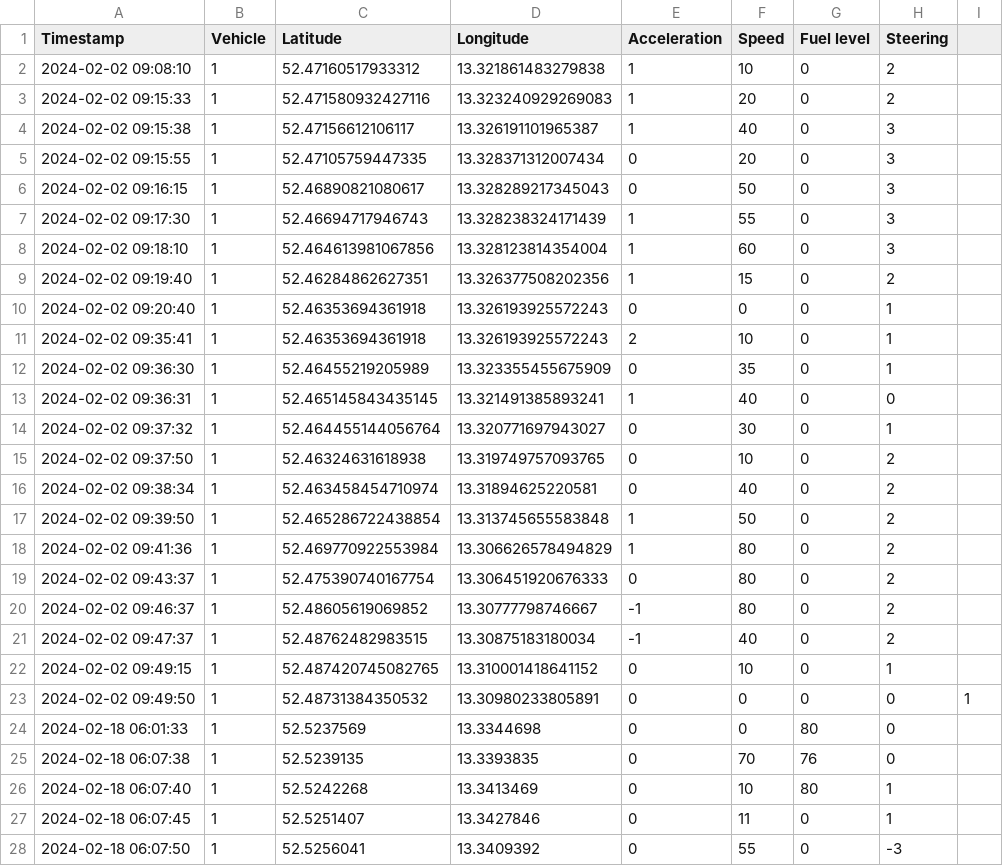
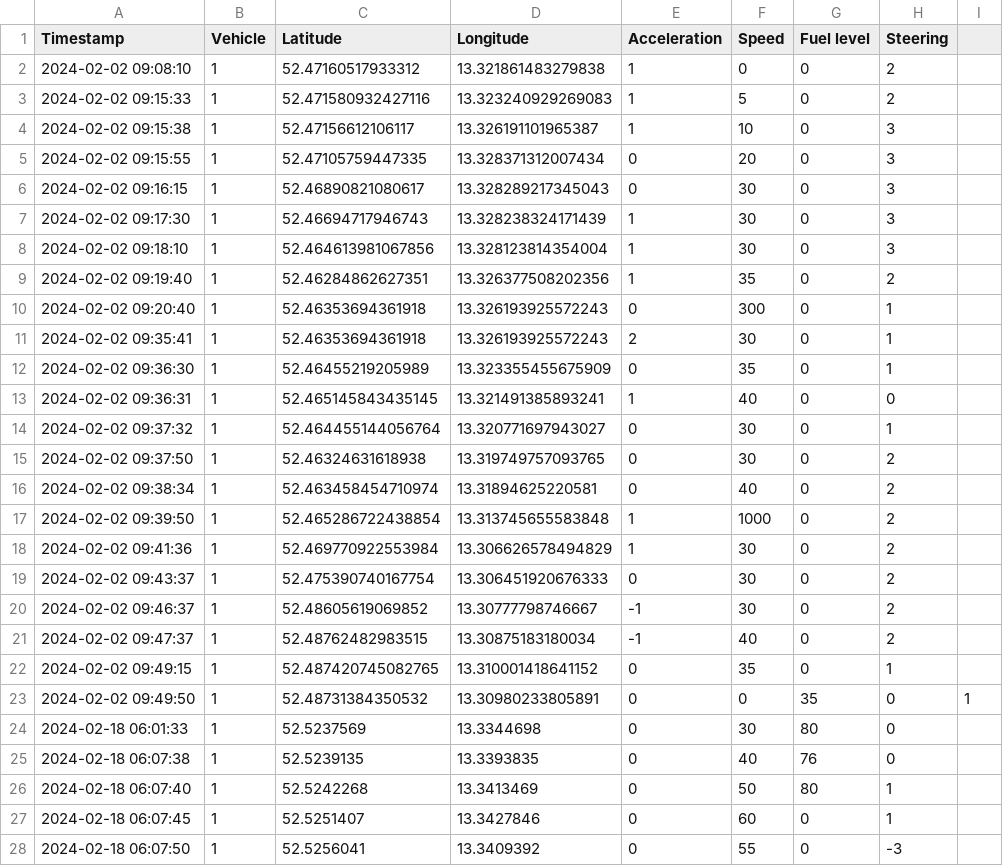
Before and after one commit to svenurbach/iot-automotive, a CSV file: clean-import.csv, drawn as a sheet; only a part is shown; the diff covers the shown part only.

```diff
--- a/clean-import.csv
+++ b/clean-import.csv
@@ -1,12 +1,12 @@
 Timestamp;Vehicle;Latitude;Longitude;Acceleration;Speed;Fuel level;Steering;
-2024-02-02 09:08:10;1;52.47160517933312;13.321861483279838;1;10;0;2;
-2024-02-02 09:15:33;1;52.471580932427116;13.323240929269083;1;20;0;2;
-2024-02-02 09:15:38;1;52.47156612106117;13.326191101965387;1;40;0;3;
+2024-02-02 09:08:10;1;52.47160517933312;13.321861483279838;1;0;0;2;
+2024-02-02 09:15:33;1;52.471580932427116;13.323240929269083;1;5;0;2;
+2024-02-02 09:15:38;1;52.47156612106117;13.326191101965387;1;10;0;3;
 2024-02-02 09:15:55;1;52.47105759447335;13.328371312007434;0;20;0;3;
-2024-02-02 09:16:15;1;52.46890821080617;13.328289217345043;0;50;0;3;
-2024-02-02 09:17:30;1;52.46694717946743;13.328238324171439;1;55;0;3;
-2024-02-02 09:18:10;1;52.464613981067856;13.328123814354004;1;60;0;3;
-2024-02-02 09:19:40;1;52.46284862627351;13.326377508202356;1;15;0;2;
-2024-02-02 09:20:40;1;52.46353694361918;13.326193925572243;0;0;0;1;
-2024-02-02 09:35:41;1;52.46353694361918;13.326193925572243;2;10;0;1;
+2024-02-02 09:16:15;1;52.46890821080617;13.328289217345043;0;30;0;3;
+2024-02-02 09:17:30;1;52.46694717946743;13.328238324171439;1;30;0;3;
+2024-02-02 09:18:10;1;52.464613981067856;13.328123814354004;1;30;0;3;
+2024-02-02 09:19:40;1;52.46284862627351;13.326377508202356;1;35;0;2;
+2024-02-02 09:20:40;1;52.46353694361918;13.326193925572243;0;300;0;1;
+2024-02-02 09:35:41;1;52.46353694361918;13.326193925572243;2;30;0;1;
 2024-02-02 09:36:30;1;52.46455219205989;13.323355455675909;0;35;0;1;
@@ -14,15 +14,15 @@ Timestamp;Vehicle;Latitude;Longitude;Acceleration;Speed;Fuel level;Steering;
 2024-02-02 09:37:32;1;52.464455144056764;13.320771697943027;0;30;0;1;
-2024-02-02 09:37:50;1;52.46324631618938;13.319749757093765;0;10;0;2;
+2024-02-02 09:37:50;1;52.46324631618938;13.319749757093765;0;30;0;2;
 2024-02-02 09:38:34;1;52.463458454710974;13.31894625220581;0;40;0;2;
-2024-02-02 09:39:50;1;52.465286722438854;13.313745655583848;1;50;0;2;
-2024-02-02 09:41:36;1;52.469770922553984;13.306626578494829;1;80;0;2;
-2024-02-02 09:43:37;1;52.475390740167754;13.306451920676333;0;80;0;2;
-2024-02-02 09:46:37;1;52.48605619069852;13.30777798746667;-1;80;0;2;
+2024-02-02 09:39:50;1;52.465286722438854;13.313745655583848;1;1000;0;2;
+2024-02-02 09:41:36;1;52.469770922553984;13.306626578494829;1;30;0;2;
+2024-02-02 09:43:37;1;52.475390740167754;13.306451920676333;0;30;0;2;
+2024-02-02 09:46:37;1;52.48605619069852;13.30777798746667;-1;30;0;2;
 2024-02-02 09:47:37;1;52.48762482983515;13.30875183180034;-1;40;0;2;
-2024-02-02 09:49:15;1;52.487420745082765;13.310001418641152;0;10;0;1;
-2024-02-02 09:49:50;1;52.48731384350532;13.30980233805891;0;0;0;0;1;
-2024-02-18 06:01:33;1;52.5237569;13.3344698;0;0;80;0;
-2024-02-18 06:07:38;1;52.5239135;13.3393835;0;70;76;0;
-2024-02-18 06:07:40;1;52.5242268;13.3413469;0;10;80;1;
-2024-02-18 06:07:45;1;52.5251407;13.3427846;0;11;0;1;
+2024-02-02 09:49:15;1;52.487420745082765;13.310001418641152;0;35;0;1;
+2024-02-02 09:49:50;1;52.48731384350532;13.30980233805891;0;0;35;0;1;
+2024-02-18 06:01:33;1;52.5237569;13.3344698;0;30;80;0;
+2024-02-18 06:07:38;1;52.5239135;13.3393835;0;40;76;0;
+2024-02-18 06:07:40;1;52.5242268;13.3413469;0;50;80;1;
+2024-02-18 06:07:45;1;52.5251407;13.3427846;0;60;0;1;
 2024-02-18 06:07:50;1;52.5256041;13.3409392;0;55;0;-3;
```
Also changed, not shown: 45 edited cells elsewhere in this file, 1 other file.
